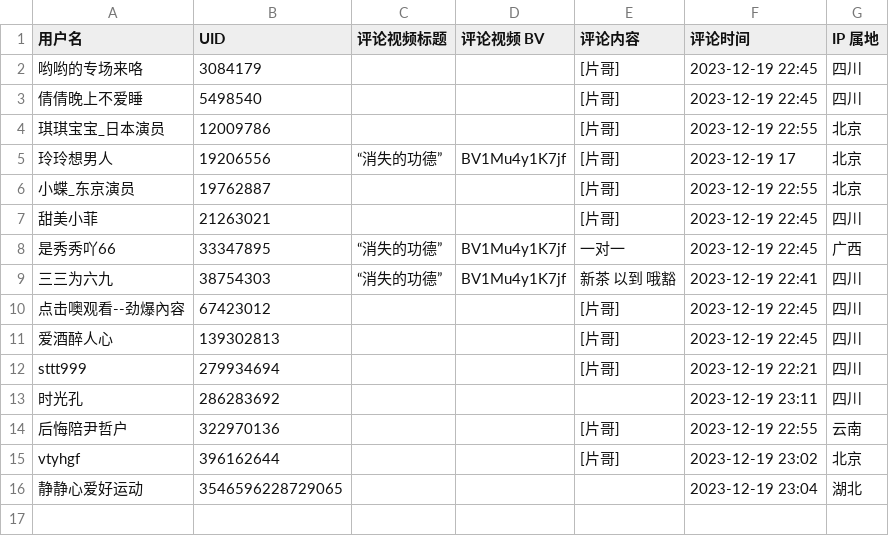
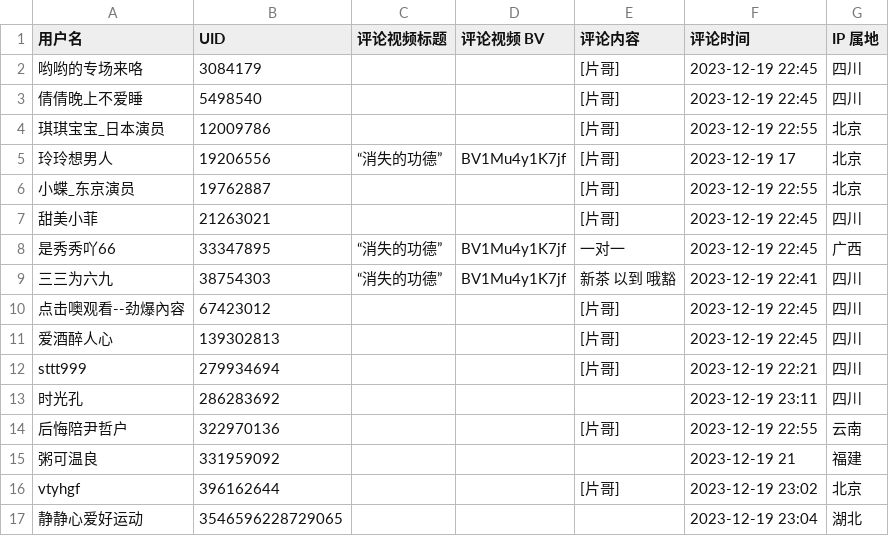
Before and after one commit to blacklisting/bilibili, a CSV file: 片哥.csv, drawn as a sheet; the diff names each change by its address in the sheet, - before the commit and + after, or states it on an @@ line.

Commit message:
Update with a comment just seen.

```diff
--- a/片哥.csv
+++ b/片哥.csv
+row 15: 粥可温良 | 331959092 |  |  |  | 2023-12-19 21 | 福建
```
